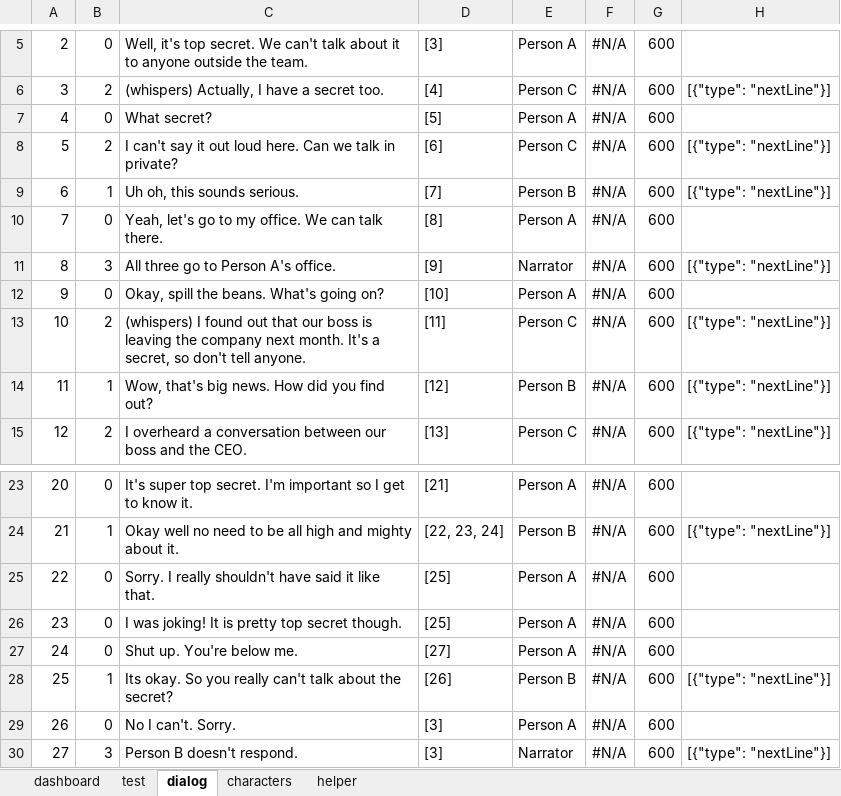
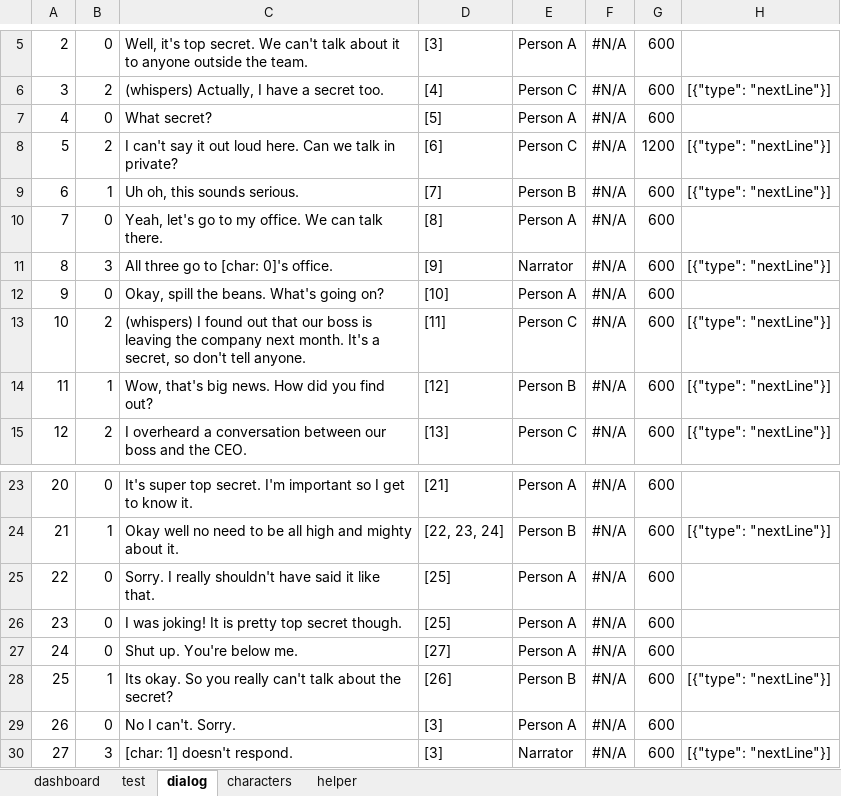
Before and after one commit to infantGrandpa/story-game, an Excel workbook: data/builder.xlsm, sheet dialog, drawn as a sheet; only a part is shown, gaps mark what is left out; values as stored, in another font and other column widths than the file's, no borders; conditional formats and table styles not drawn; the diff names each change by its address in the sheet, - before the commit and + after, or states it on an @@ line.

```diff
--- a/data/builder.xlsm (sheet dialog)
+++ b/data/builder.xlsm (sheet dialog)
-G8: 600
+G8: 1200
-C11: All three go to Person A's office.
+C11: All three go to [char: 0]'s office.
-C30: Person B doesn't respond.
+C30: [char: 1] doesn't respond.
```
Also changed, not shown: 2 other files.
